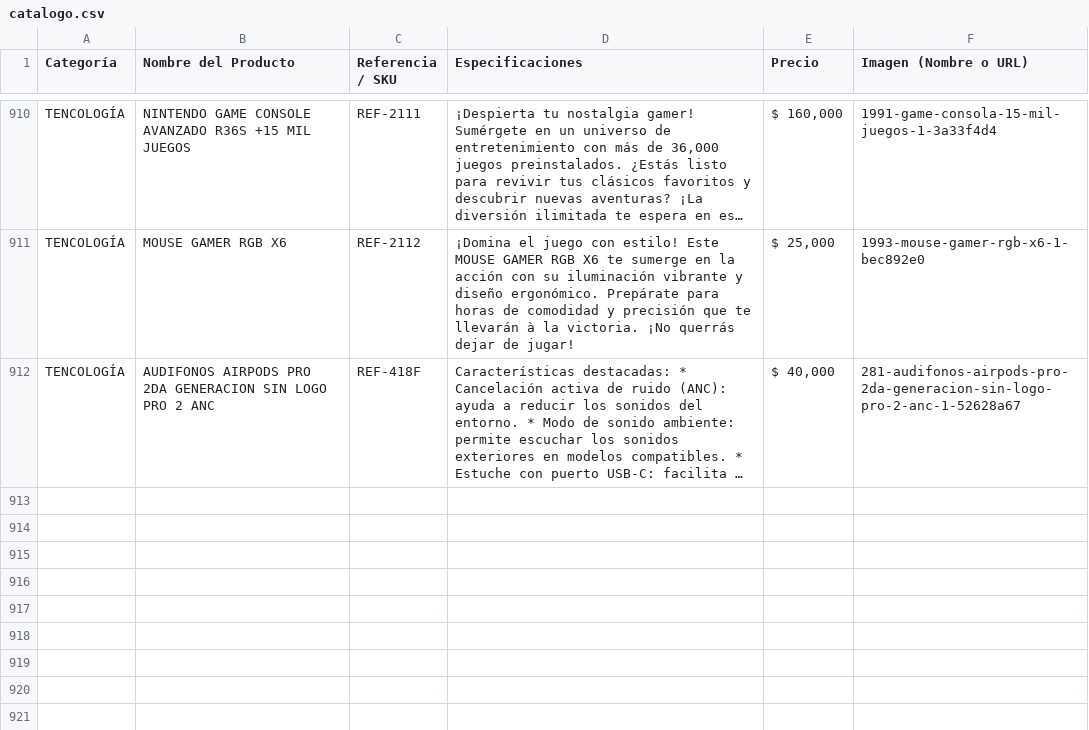
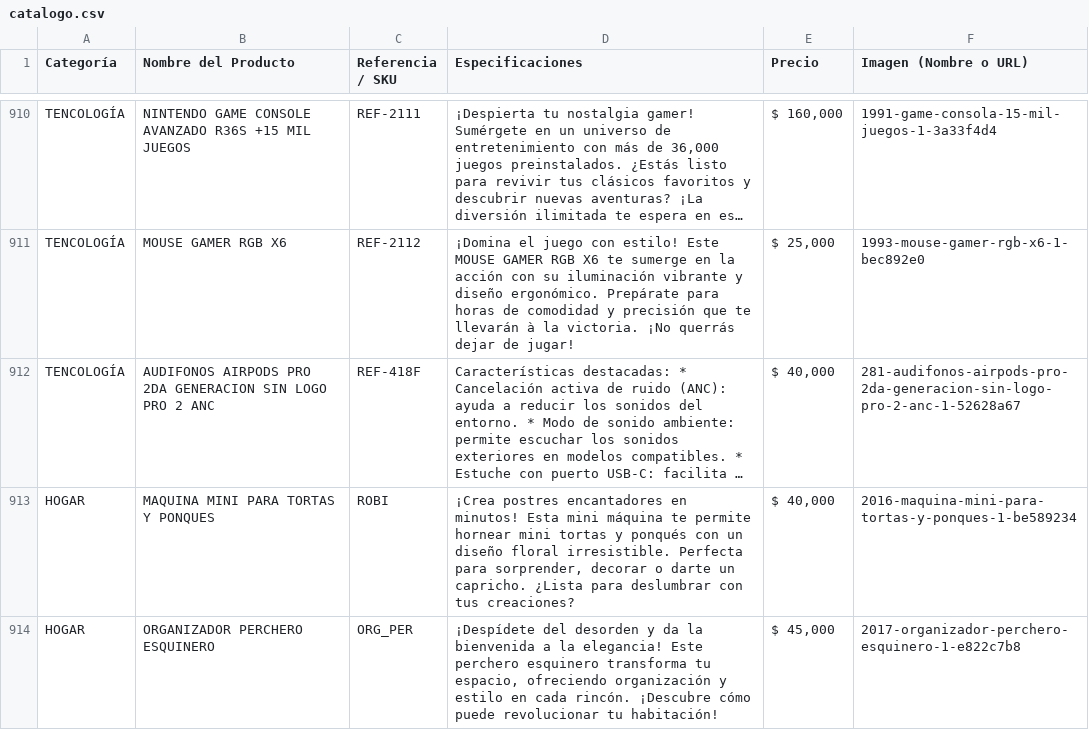
Before and after one commit to ChaChis05/glow-go, a CSV file: catalogo.csv, drawn as a sheet; only a part is shown, gaps mark what is left out; long unchanged cells end in …; the diff names each change by its address in the sheet, - before the commit and + after, or states it on an @@ line.

Commit message:
Update catalogo.csv

```diff
--- a/catalogo.csv
+++ b/catalogo.csv
+row 913: HOGAR | MAQUINA MINI PARA TORTAS Y PONQUES | ROBI | ¡Crea postres encantadores en minutos! Esta mini máquina te permite hornear mini tortas y ponqués con un diseño floral irresistible. Perfecta para sorprender, decorar o darte un capricho. ¿Lista para deslumbrar con tus creaciones? | $ 40,000 | 2016-maquina-mini-para-tortas-y-ponques-1-be589234
+row 914: HOGAR | ORGANIZADOR PERCHERO ESQUINERO | ORG_PER | ¡Despídete del desorden y da la bienvenida a la elegancia! Este perchero esquinero transforma tu espacio, ofreciendo organización y estilo en cada rincón. ¡Descubre cómo puede revolucionar tu habitación! | $ 45,000 | 2017-organizador-perchero-esquinero-1-e822c7b8
```
